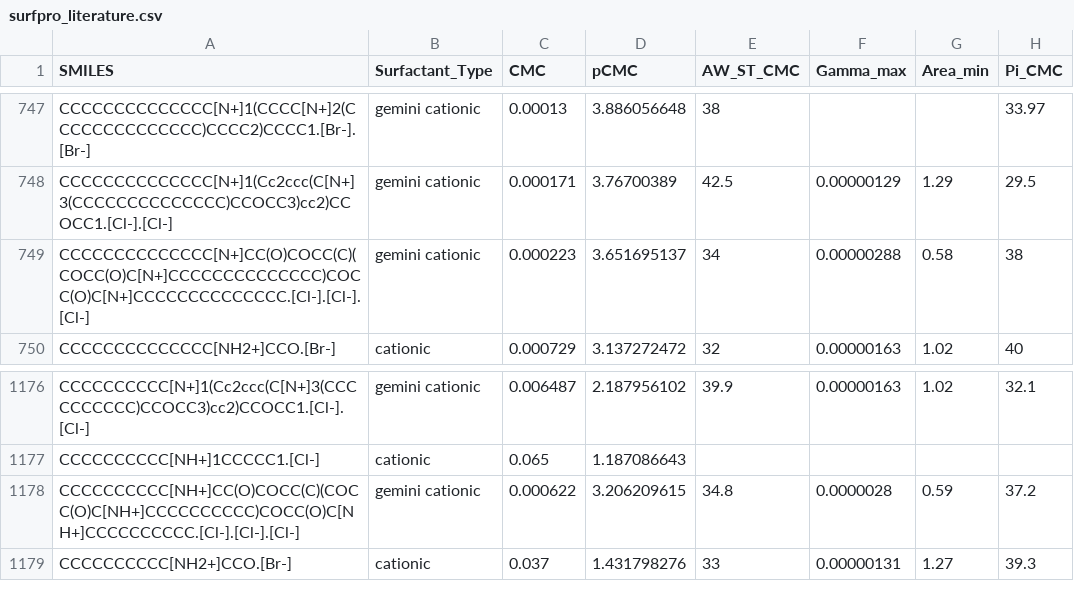
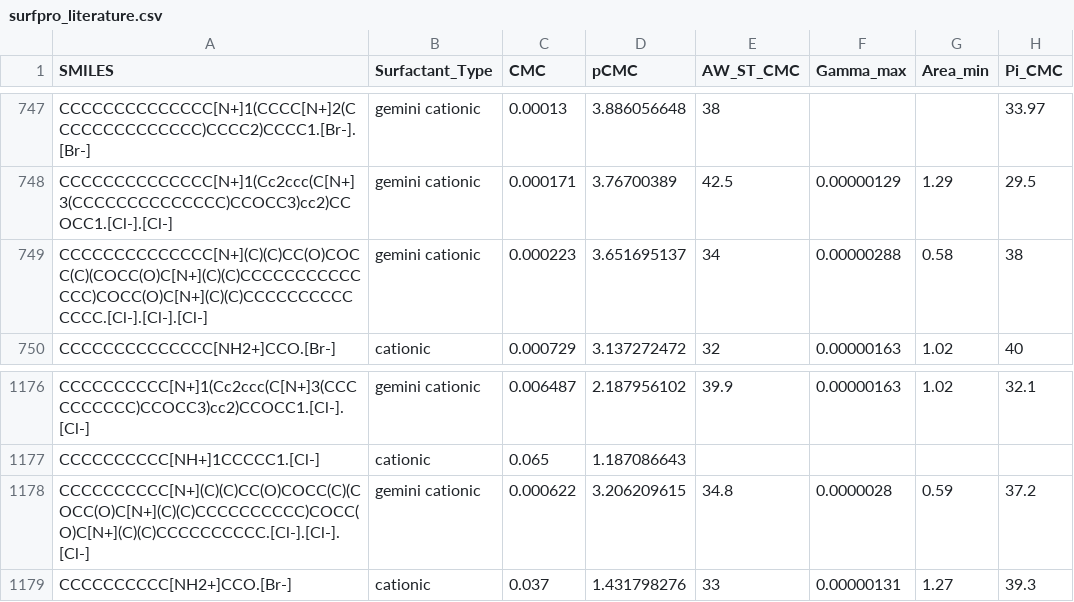
Before and after one commit to BigChemistry-RobotLab/SurfPro, a CSV file: data/surfpro_literature.csv, drawn as a sheet; only a part is shown, gaps mark what is left out; the diff names each change by its address in the sheet, - before the commit and + after, or states it on an @@ line.

Commit message:
fix 2 valencies from 10.1007/s11743-007-1052-4

```diff
--- a/data/surfpro_literature.csv
+++ b/data/surfpro_literature.csv
-A749 (SMILES): CCCCCCCCCCCCCC[N+]CC(O)COCC(C)(COCC(O)C[N+]CCCCCCCCCCCCCC)COCC(O)C[N+]CCCCCCCCCCCCCC.[Cl-].[Cl-].[Cl-]
+A749 (SMILES): CCCCCCCCCCCCCC[N+](C)(C)CC(O)COCC(C)(COCC(O)C[N+](C)(C)CCCCCCCCCCCCCC)COCC(O)C[N+](C)(C)CCCCCCCCCCCCCC.[Cl-].[Cl-].[Cl-]
-A1178 (SMILES): CCCCCCCCCC[NH+]CC(O)COCC(C)(COCC(O)C[NH+]CCCCCCCCCC)COCC(O)C[NH+]CCCCCCCCCC.[Cl-].[Cl-].[Cl-]
+A1178 (SMILES): CCCCCCCCCC[N+](C)(C)CC(O)COCC(C)(COCC(O)C[N+](C)(C)CCCCCCCCCC)COCC(O)C[N+](C)(C)CCCCCCCCCC.[Cl-].[Cl-].[Cl-]
```
